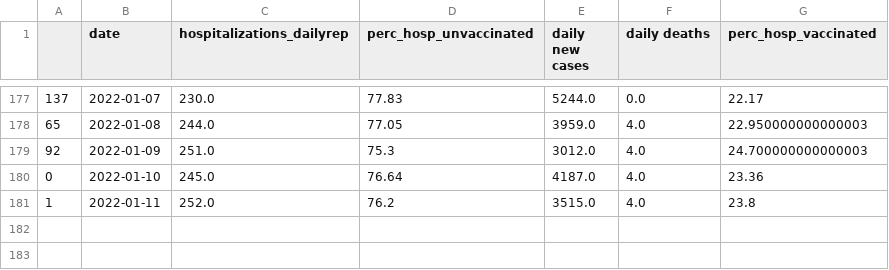
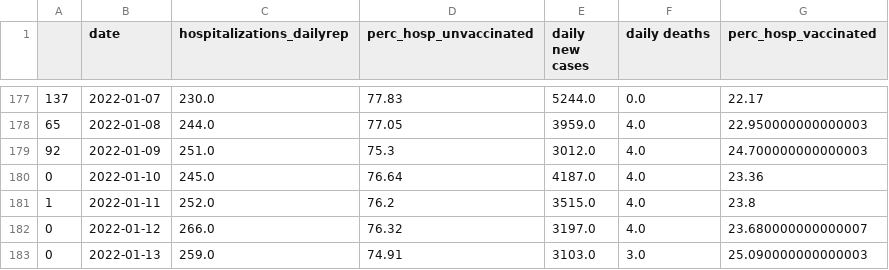
Before and after one commit to GeoMich/covid_cyprus, a CSV file: data/data_from_pdf_reports.csv, drawn as a sheet; only a part is shown, gaps mark what is left out; the diff names each change by its address in the sheet, - before the commit and + after, or states it on an @@ line.

```diff
--- a/data/data_from_pdf_reports.csv
+++ b/data/data_from_pdf_reports.csv
+row 182: 0 | 2022-01-12 | 266.0 | 76.32 | 3197.0 | 4.0 | 23.680000000000007
+row 183: 0 | 2022-01-13 | 259.0 | 74.91 | 3103.0 | 3.0 | 25.090000000000003
```
Also changed, not shown: data/database_url_reports.csv, data/dataset_extented.csv, 4 other files.
